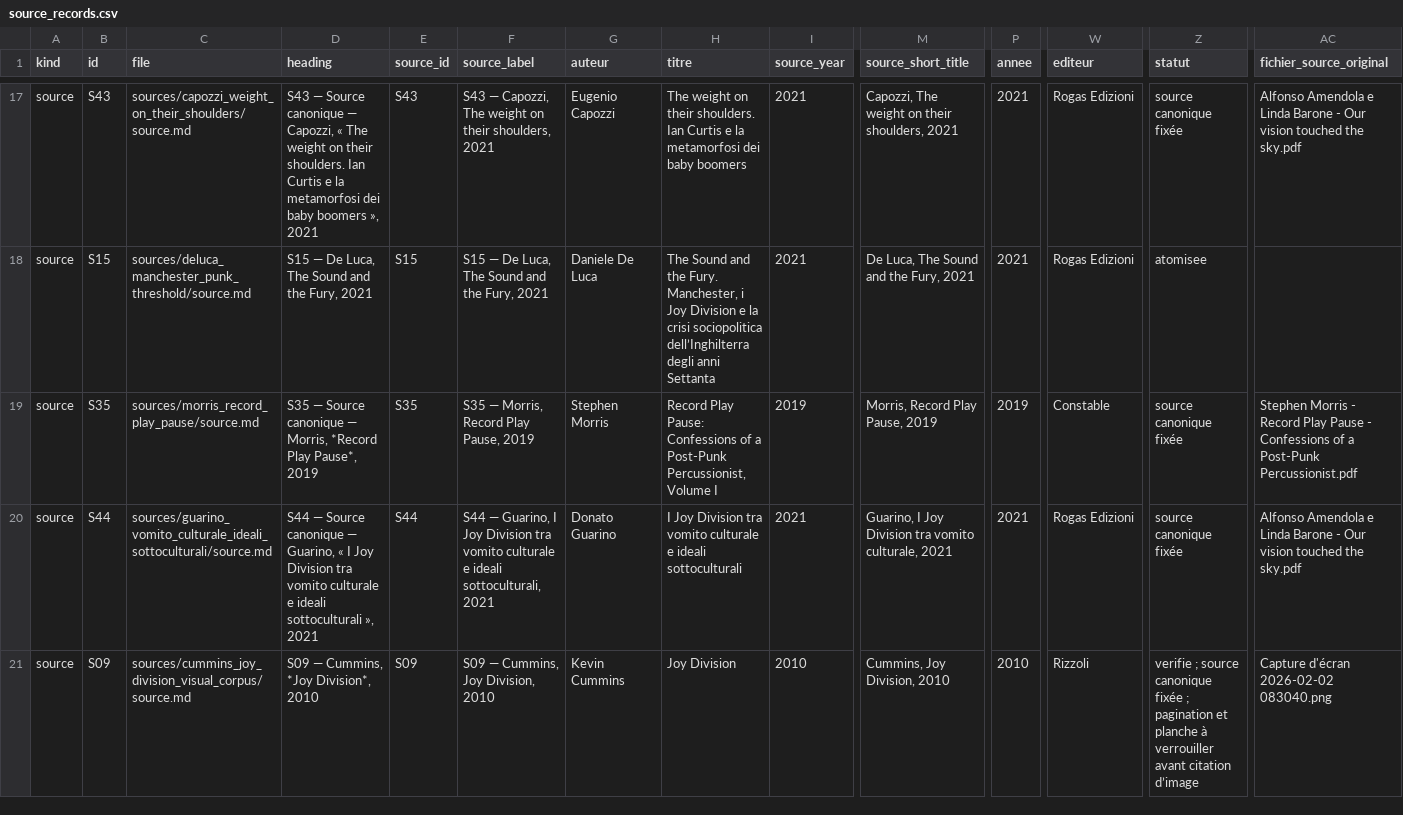
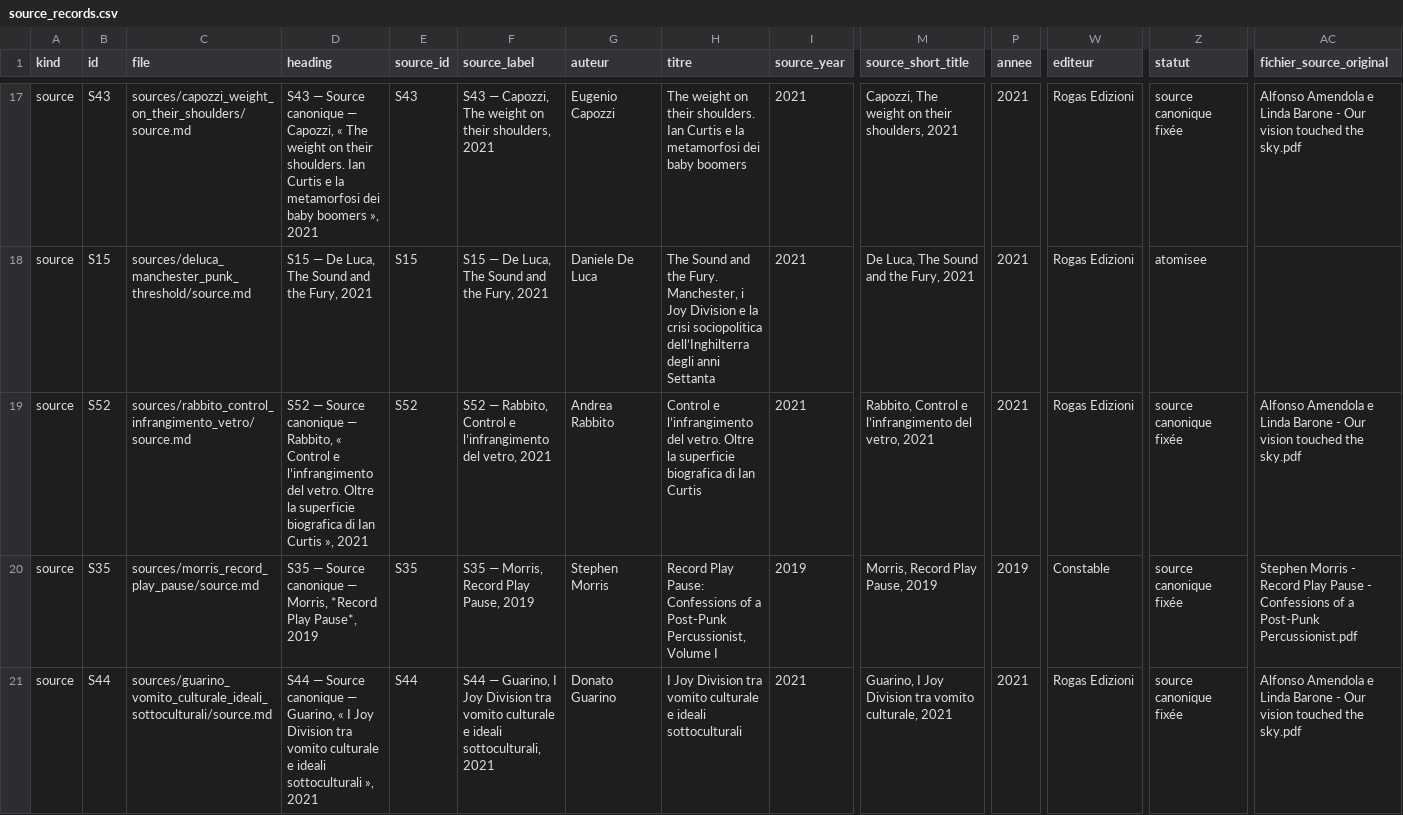
Before and after one commit to AdminQuest/joy-division-ai-writing-studio, a CSV file: exports/generated/source_records.csv, drawn as a sheet; only a part is shown, gaps mark what is left out; the shorter side is filled out with more unchanged rows; rows hold the shown columns only; the diff names each change by its address in the sheet, - before the commit and + after, or states it on an @@ line.

```diff
--- a/exports/generated/source_records.csv
+++ b/exports/generated/source_records.csv
+row 19: source | S52 | sources/rabbito_control_infrangimento_vetro/source.md | S52 — Source canonique — Rabbito, « Control e l’infrangimento del vetro. Oltre la superficie biografica di Ian Curtis », 2021 | S52 | S52 — Rabbito, Control e l’infrangimento del vetro, 2021 | Andrea Rabbito | Control e l’infrangimento del vetro. Oltre la superficie biografica di Ian Curtis | 2021 | Rabbito, Control e l’infrangimento del vetro, 2021 | 2021 | Rogas Edizioni | source canonique fixée | Alfonso Amendola e Linda Barone - Our vision touched the sky.pdf
```
Also changed, not shown: exports/generated/metadata.csv, exports/generated/quotes.csv, 29 other files.
